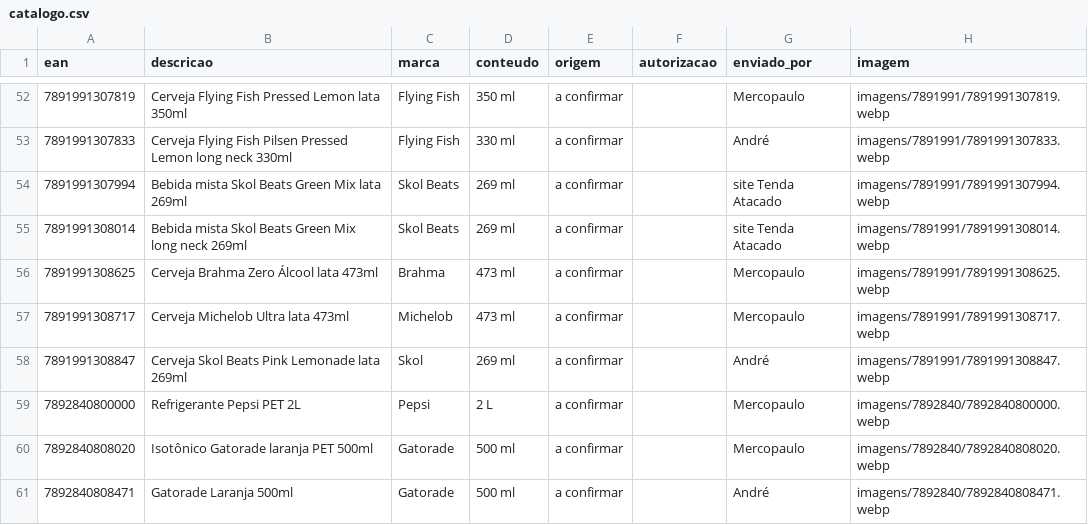
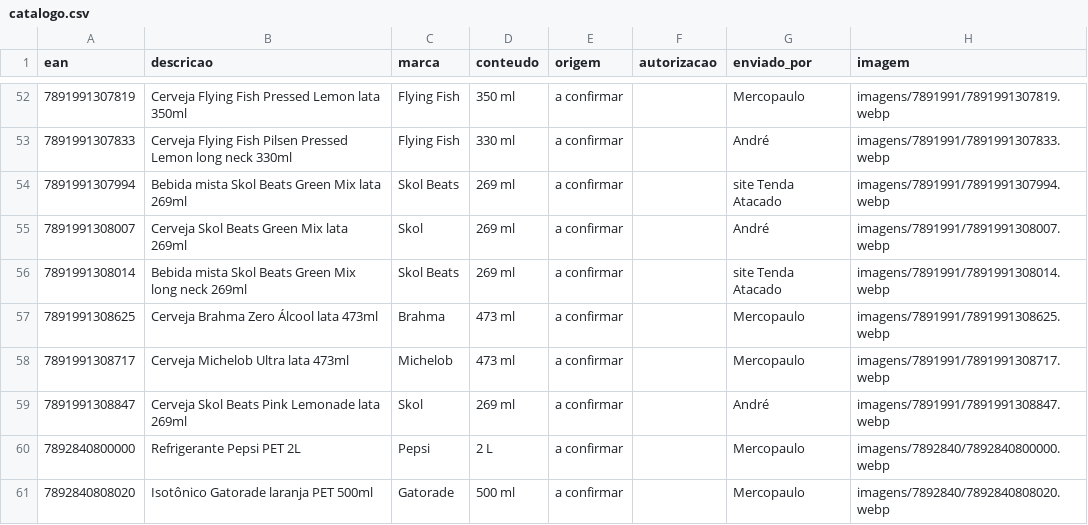
Before and after one commit to andrebitaraes-hub/acervo-encarte, a CSV file: catalogo.csv, drawn as a sheet; only a part is shown, gaps mark what is left out; the shorter side is filled out with more unchanged rows.

Commit message:
Acervo: foto nova de Cerveja Skol Beats Green Mix lata 269ml (enviada por André)

```diff
--- a/catalogo.csv
+++ b/catalogo.csv
@@ -54,2 +54,3 @@ ean,descricao,marca,conteudo,origem,autorizacao,enviado_por,imagem
 7891991307994,Bebida mista Skol Beats Green Mix lata 269ml,Skol Beats,269 ml,a confirmar,,site Tenda Atacado,imagens/7891991/7891991307994.webp
+7891991308007,Cerveja Skol Beats Green Mix lata 269ml,Skol,269 ml,a confirmar,,André,imagens/7891991/7891991308007.webp
 7891991308014,Bebida mista Skol Beats Green Mix long neck 269ml,Skol Beats,269 ml,a confirmar,,site Tenda Atacado,imagens/7891991/7891991308014.webp
```
Also changed, not shown: 2 other files.
